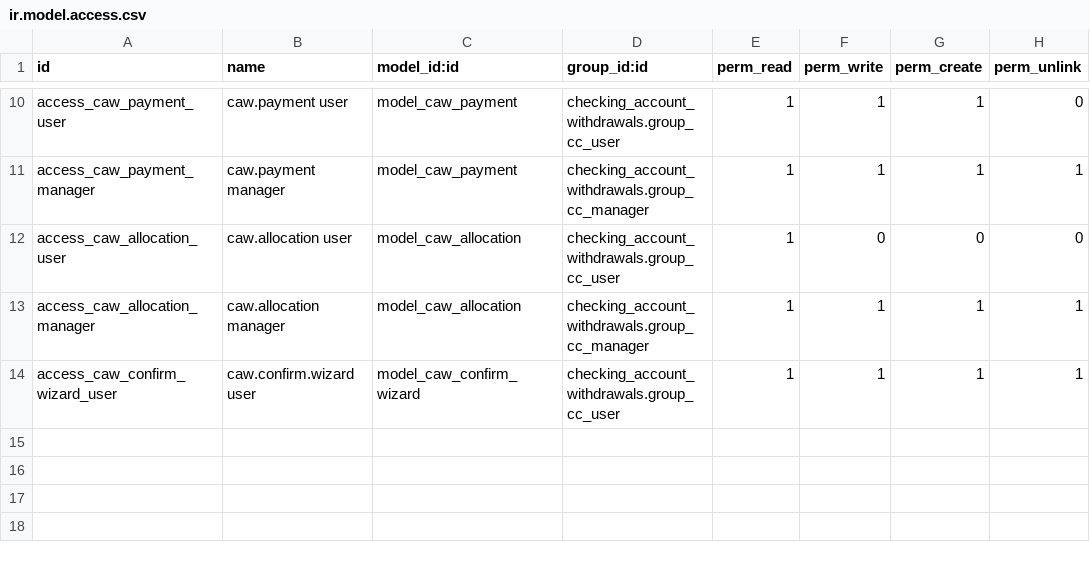
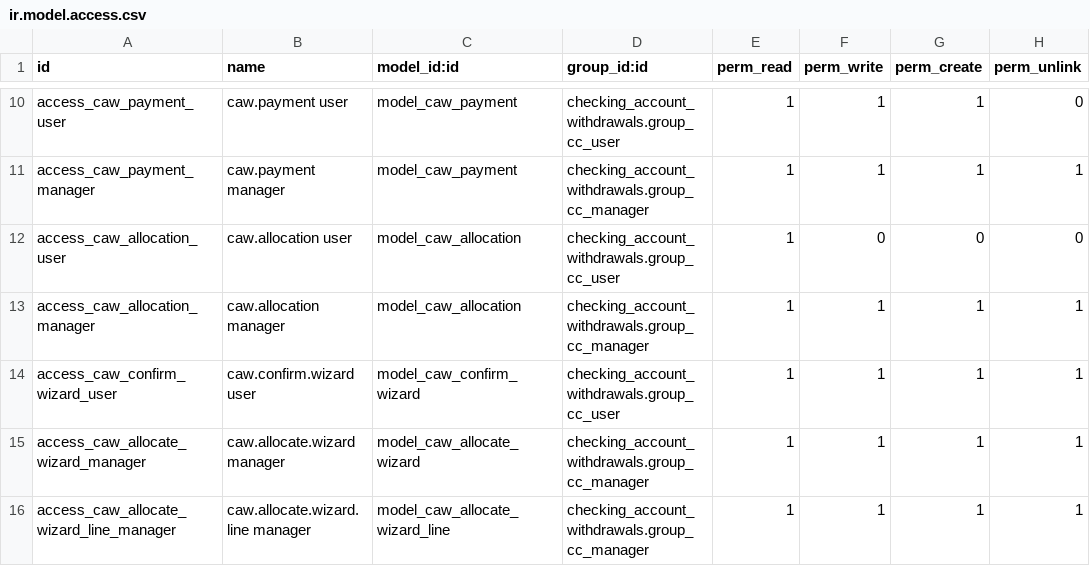
Before and after one commit to alexisnpavlik/prometeo-odoo-modules, a CSV file: checking_account_withdrawals/security/ir.model.access.csv, drawn as a sheet; only a part is shown, gaps mark what is left out.

Commit message:
feat(checking_account_withdrawals): wizard de imputación manual para el Manager

```diff
--- a/checking_account_withdrawals/security/ir.model.access.csv
+++ b/checking_account_withdrawals/security/ir.model.access.csv
@@ -14 +14,3 @@ access_caw_allocation_manager,caw.allocation manager,model_caw_allocation,checki
 access_caw_confirm_wizard_user,caw.confirm.wizard user,model_caw_confirm_wizard,checking_account_withdrawals.group_cc_user,1,1,1,1
+access_caw_allocate_wizard_manager,caw.allocate.wizard manager,model_caw_allocate_wizard,checking_account_withdrawals.group_cc_manager,1,1,1,1
+access_caw_allocate_wizard_line_manager,caw.allocate.wizard.line manager,model_caw_allocate_wizard_line,checking_account_withdrawals.group_cc_manager,1,1,1,1
```
Also changed, not shown: 5 other files.
